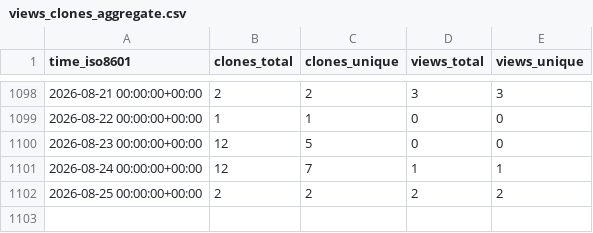
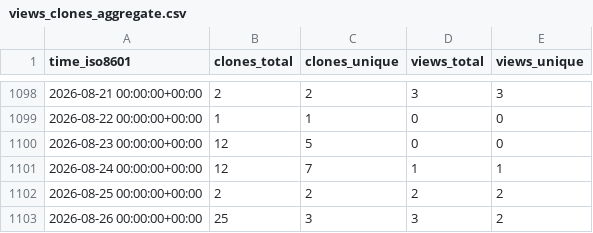
Before and after one commit to norwegian-geotechnical-institute/BingCLAW_5.6.1, a CSV file: norwegian-geotechnical-institute/BingCLAW_5.6.1/ghrs-data/views_clones_aggregate.csv, drawn as a sheet; only a part is shown, gaps mark what is left out.

```diff
--- a/norwegian-geotechnical-institute/BingCLAW_5.6.1/ghrs-data/views_clones_aggregate.csv
+++ b/norwegian-geotechnical-institute/BingCLAW_5.6.1/ghrs-data/views_clones_aggregate.csv
@@ -1102 +1102,2 @@ time_iso8601,clones_total,clones_unique,views_total,views_unique
 2026-08-25 00:00:00+00:00,2,2,2,2
+2026-08-26 00:00:00+00:00,25,3,3,2
```
Also changed, not shown: 1 other file.
